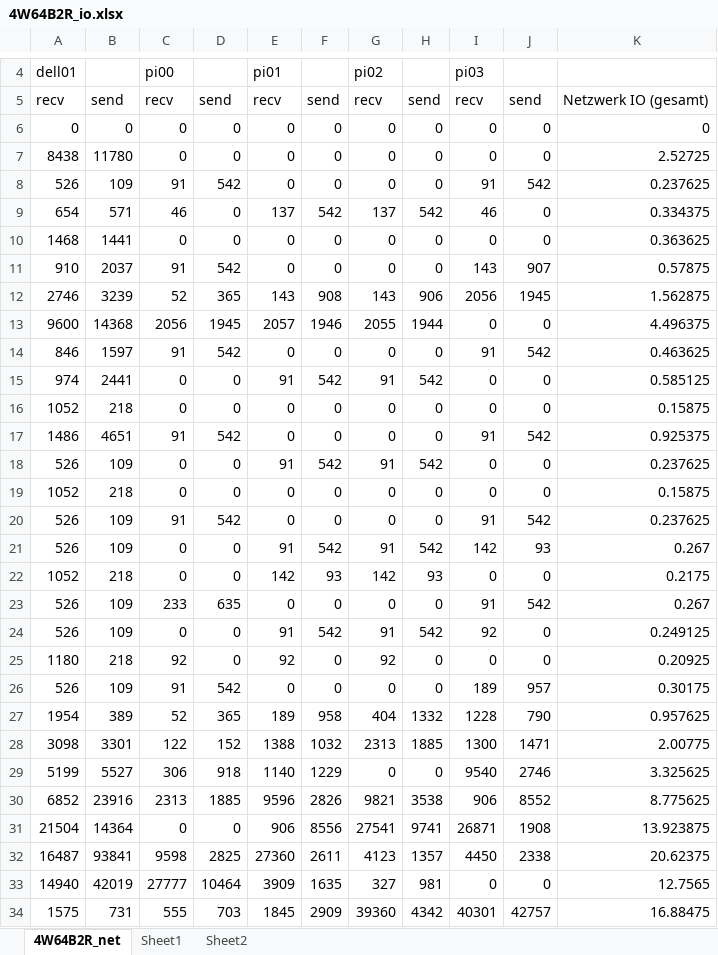
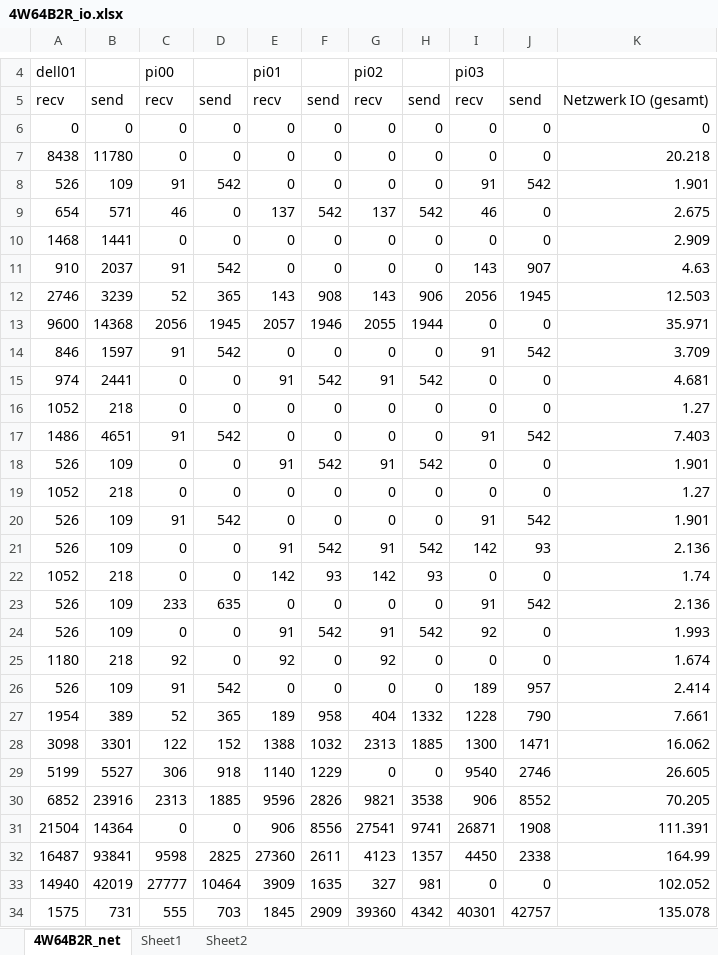
Before and after one commit to danck/bachelor_thesis, an Excel workbook: 5 - Metrics/4W64B2R_io.xlsx, sheet 4W64B2R_net, drawn as a sheet; only a part is shown, gaps mark what is left out; values as stored, in another font and other column widths than the file's, no borders; charts and pictures not drawn; the diff covers the shown part only; the diff names each change by its address in the sheet, - before the commit and + after, or states it on an @@ line.

```diff
--- a/5 - Metrics/4W64B2R_io.xlsx (sheet 4W64B2R_net)
+++ b/5 - Metrics/4W64B2R_io.xlsx (sheet 4W64B2R_net)
-K7: 2.52725
+K7: 20.218
-K8: 0.237625
+K8: 1.901
-K9: 0.334375
+K9: 2.675
-K10: 0.363625
+K10: 2.909
-K11: 0.57875
+K11: 4.63
-K12: 1.562875
+K12: 12.503
-K13: 4.496375
+K13: 35.971
-K14: 0.463625
+K14: 3.709
-K15: 0.585125
+K15: 4.681
-K16: 0.15875
+K16: 1.27
-K17: 0.925375
+K17: 7.403
-K18: 0.237625
+K18: 1.901
-K19: 0.15875
+K19: 1.27
-K20: 0.237625
+K20: 1.901
-K21: 0.267
+K21: 2.136
-K22: 0.2175
+K22: 1.74
-K23: 0.267
+K23: 2.136
-K24: 0.249125
+K24: 1.993
-K25: 0.20925
+K25: 1.674
-K26: 0.30175
+K26: 2.414
-K27: 0.957625
+K27: 7.661
-K28: 2.00775
+K28: 16.062
-K29: 3.325625
+K29: 26.605
-K30: 8.775625
+K30: 70.205
-K31: 13.923875
+K31: 111.391
-K32: 20.62375
+K32: 164.99
-K33: 12.7565
+K33: 102.052
-K34: 16.88475
+K34: 135.078
```
Also changed, not shown: 337 edited cells elsewhere in this sheet, sheet Sheet2, charts or pictures, 17 other files.
